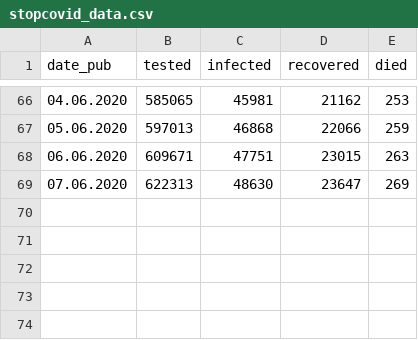
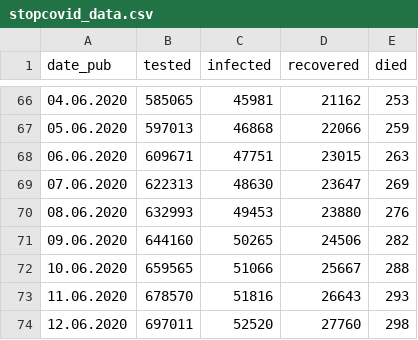
Before and after one commit to opendataby/stopcovid-19, a CSV file: stopcovid_data.csv, drawn as a sheet; only a part is shown, gaps mark what is left out.

```diff
--- a/stopcovid_data.csv
+++ b/stopcovid_data.csv
@@ -69 +69,6 @@ date_pub,tested,infected,recovered,died
 07.06.2020,622313,48630,23647,269
+08.06.2020,632993,49453,23880,276
+09.06.2020,644160,50265,24506,282
+10.06.2020,659565,51066,25667,288
+11.06.2020,678570,51816,26643,293
+12.06.2020,697011,52520,27760,298
```
Also changed, not shown: 2 other files.
